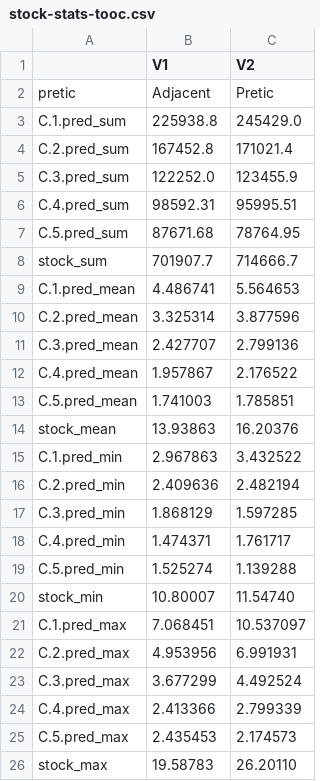
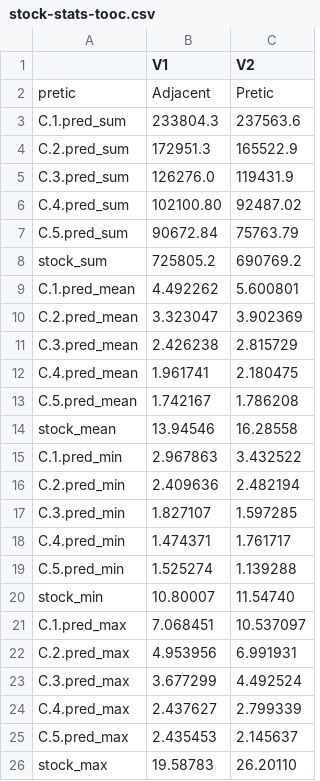
Before and after one commit to samuel-rosa/elemental-stocks-amazonian-dark-earth, a CSV file: res/tab/stock-stats-tooc.csv, drawn as a sheet.

```diff
--- a/res/tab/stock-stats-tooc.csv
+++ b/res/tab/stock-stats-tooc.csv
@@ -2,17 +2,17 @@
 "pretic","Adjacent","Pretic"
-"C.1.pred_sum","225938.8","245429.0"
-"C.2.pred_sum","167452.8","171021.4"
-"C.3.pred_sum","122252.0","123455.9"
-"C.4.pred_sum","98592.31","95995.51"
-"C.5.pred_sum","87671.68","78764.95"
-"stock_sum","701907.7","714666.7"
-"C.1.pred_mean","4.486741","5.564653"
-"C.2.pred_mean","3.325314","3.877596"
-"C.3.pred_mean","2.427707","2.799136"
-"C.4.pred_mean","1.957867","2.176522"
-"C.5.pred_mean","1.741003","1.785851"
-"stock_mean","13.93863","16.20376"
+"C.1.pred_sum","233804.3","237563.6"
+"C.2.pred_sum","172951.3","165522.9"
+"C.3.pred_sum","126276.0","119431.9"
+"C.4.pred_sum","102100.80"," 92487.02"
+"C.5.pred_sum","90672.84","75763.79"
+"stock_sum","725805.2","690769.2"
+"C.1.pred_mean","4.492262","5.600801"
+"C.2.pred_mean","3.323047","3.902369"
+"C.3.pred_mean","2.426238","2.815729"
+"C.4.pred_mean","1.961741","2.180475"
+"C.5.pred_mean","1.742167","1.786208"
+"stock_mean","13.94546","16.28558"
 "C.1.pred_min","2.967863","3.432522"
 "C.2.pred_min","2.409636","2.482194"
-"C.3.pred_min","1.868129","1.597285"
+"C.3.pred_min","1.827107","1.597285"
 "C.4.pred_min","1.474371","1.761717"
@@ -23,4 +23,4 @@
 "C.3.pred_max","3.677299","4.492524"
-"C.4.pred_max","2.413366","2.799339"
-"C.5.pred_max","2.435453","2.174573"
+"C.4.pred_max","2.437627","2.799339"
+"C.5.pred_max","2.435453","2.145637"
 "stock_max","19.58783","26.20110"
```
Also changed, not shown: res/tab/stock-stats-toca.csv, res/tab/stock-stats-toph.csv, 2 other files.
